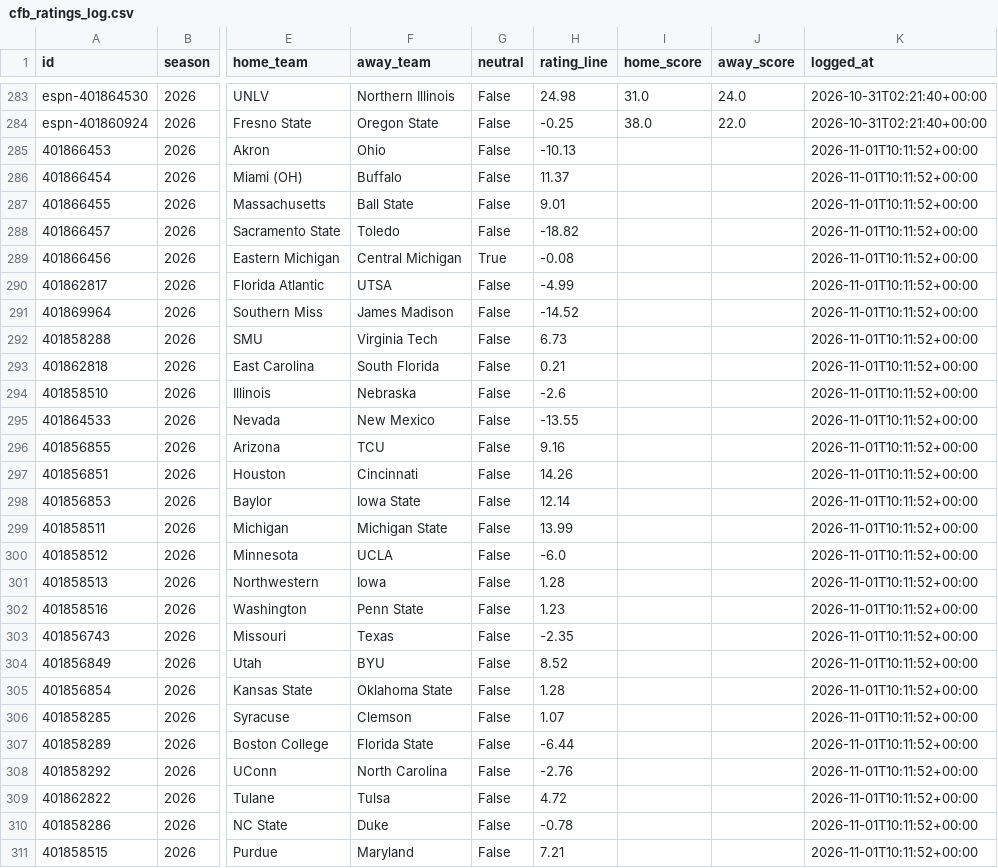
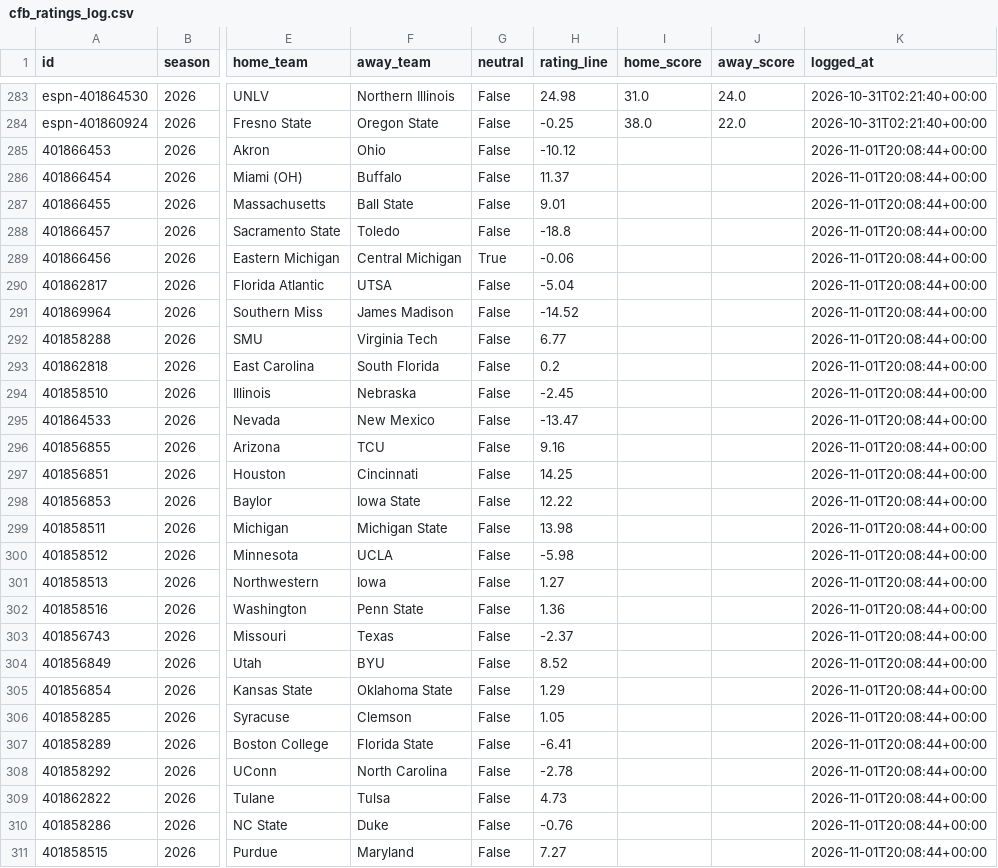
Before and after one commit to ant56-arch/ant56-arch.github.io, a CSV file: nfl-cfb/data/tracking/cfb_ratings_log.csv, drawn as a sheet; only a part is shown, gaps mark what is left out; the diff covers the shown part only; the diff names each change by its address in the sheet, - before the commit and + after, or states it on an @@ line.

```diff
--- a/nfl-cfb/data/tracking/cfb_ratings_log.csv
+++ b/nfl-cfb/data/tracking/cfb_ratings_log.csv
-H285 (rating_line): -10.13
+H285 (rating_line): -10.12
-K285:K311 (logged_at): 2026-11-01T10:11:52+00:00
+K285:K311 (logged_at): 2026-11-01T20:08:44+00:00
-H288 (rating_line): -18.82
+H288 (rating_line): -18.8
-H289 (rating_line): -0.08
+H289 (rating_line): -0.06
-H290 (rating_line): -4.99
+H290 (rating_line): -5.04
-H292 (rating_line): 6.73
+H292 (rating_line): 6.77
-H293 (rating_line): 0.21
+H293 (rating_line): 0.2
-H294 (rating_line): -2.6
+H294 (rating_line): -2.45
-H295 (rating_line): -13.55
+H295 (rating_line): -13.47
-H297 (rating_line): 14.26
+H297 (rating_line): 14.25
-H298 (rating_line): 12.14
+H298 (rating_line): 12.22
-H299 (rating_line): 13.99
+H299 (rating_line): 13.98
-H300 (rating_line): -6.0
+H300 (rating_line): -5.98
-H301 (rating_line): 1.28
+H301 (rating_line): 1.27
-H302 (rating_line): 1.23
+H302 (rating_line): 1.36
-H303 (rating_line): -2.35
+H303 (rating_line): -2.37
-H305 (rating_line): 1.28
+H305 (rating_line): 1.29
-H306 (rating_line): 1.07
+H306 (rating_line): 1.05
-H307 (rating_line): -6.44
+H307 (rating_line): -6.41
-H308 (rating_line): -2.76
+H308 (rating_line): -2.78
-H309 (rating_line): 4.72
+H309 (rating_line): 4.73
-H310 (rating_line): -0.78
+H310 (rating_line): -0.76
-H311 (rating_line): 7.21
+H311 (rating_line): 7.27
```
Also changed, not shown: 62 edited cells elsewhere in this file, nfl-cfb/data/tracking/cfb_predictions_log.csv, nfl-cfb/data/tracking/predictions_log.csv, 3 other files.
